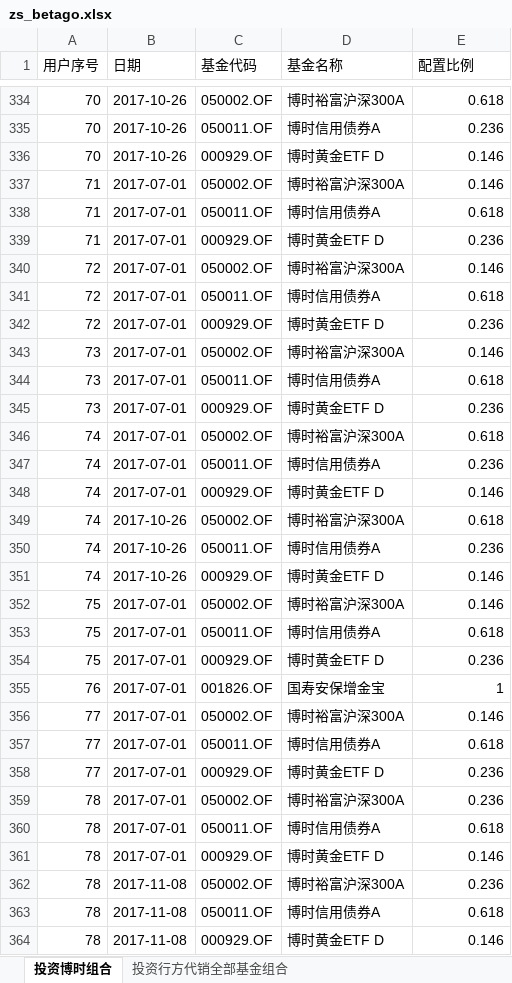
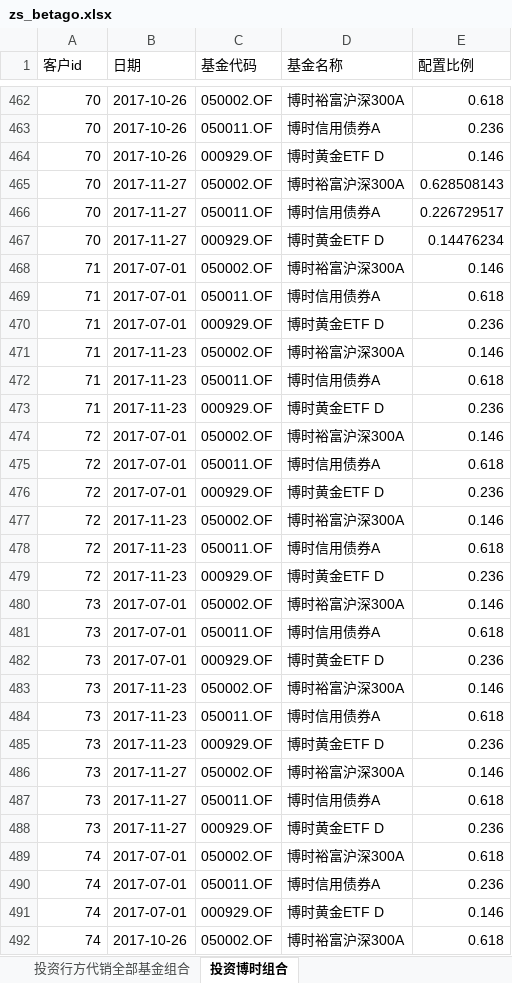
Before and after one commit to uotter/Robo-Advisor, an Excel workbook: history_data/zs_betago.xlsx, sheet 投资博时组合, drawn as a sheet; only a part is shown, gaps mark what is left out; the shorter side is filled out with more unchanged rows; values as stored, in another font and other column widths than the file's, no borders; the diff covers the shown part only; the diff names each change by its address in the sheet, - before the commit and + after, or states it on an @@ line.

```diff
--- a/history_data/zs_betago.xlsx (sheet 投资博时组合)
+++ b/history_data/zs_betago.xlsx (sheet 投资博时组合)
@@ sheet tab order changed: 投资行方代销全部基金组合 | 投资博时组合 @@
-A1: 用户序号
+A1: 客户id
+row 465: 70 | 2017-11-27 | 050002.OF | 博时裕富沪深300A | 0.628508143
+row 466: 70 | 2017-11-27 | 050011.OF | 博时信用债券A | 0.226729517
+row 467: 70 | 2017-11-27 | 000929.OF | 博时黄金ETF D | 0.14476234
+row 471: 71 | 2017-11-23 | 050002.OF | 博时裕富沪深300A | 0.146
+row 472: 71 | 2017-11-23 | 050011.OF | 博时信用债券A | 0.618
+row 473: 71 | 2017-11-23 | 000929.OF | 博时黄金ETF D | 0.236
+row 477: 72 | 2017-11-23 | 050002.OF | 博时裕富沪深300A | 0.146
+row 478: 72 | 2017-11-23 | 050011.OF | 博时信用债券A | 0.618
+row 479: 72 | 2017-11-23 | 000929.OF | 博时黄金ETF D | 0.236
+row 483: 73 | 2017-11-23 | 050002.OF | 博时裕富沪深300A | 0.146
+row 484: 73 | 2017-11-23 | 050011.OF | 博时信用债券A | 0.618
+row 485: 73 | 2017-11-23 | 000929.OF | 博时黄金ETF D | 0.236
+row 486: 73 | 2017-11-27 | 050002.OF | 博时裕富沪深300A | 0.146
+row 487: 73 | 2017-11-27 | 050011.OF | 博时信用债券A | 0.618
+row 488: 73 | 2017-11-27 | 000929.OF | 博时黄金ETF D | 0.236
```
Also changed, not shown: 330 added rows, 1 removed row, 4 edited cells and cell formats elsewhere in this sheet, sheet 投资行方代销全部基金组合, history_data/bs_betago.xlsx, history_data/bs_kmrd.xlsx, 21 other files.
